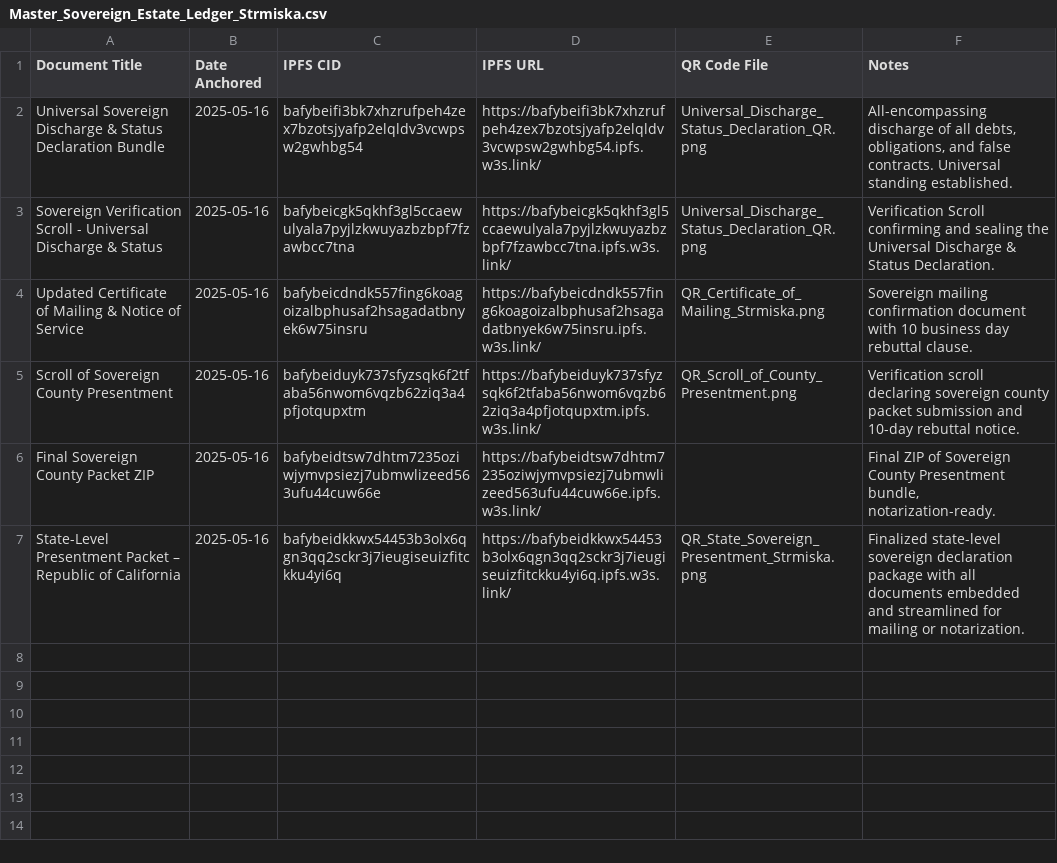
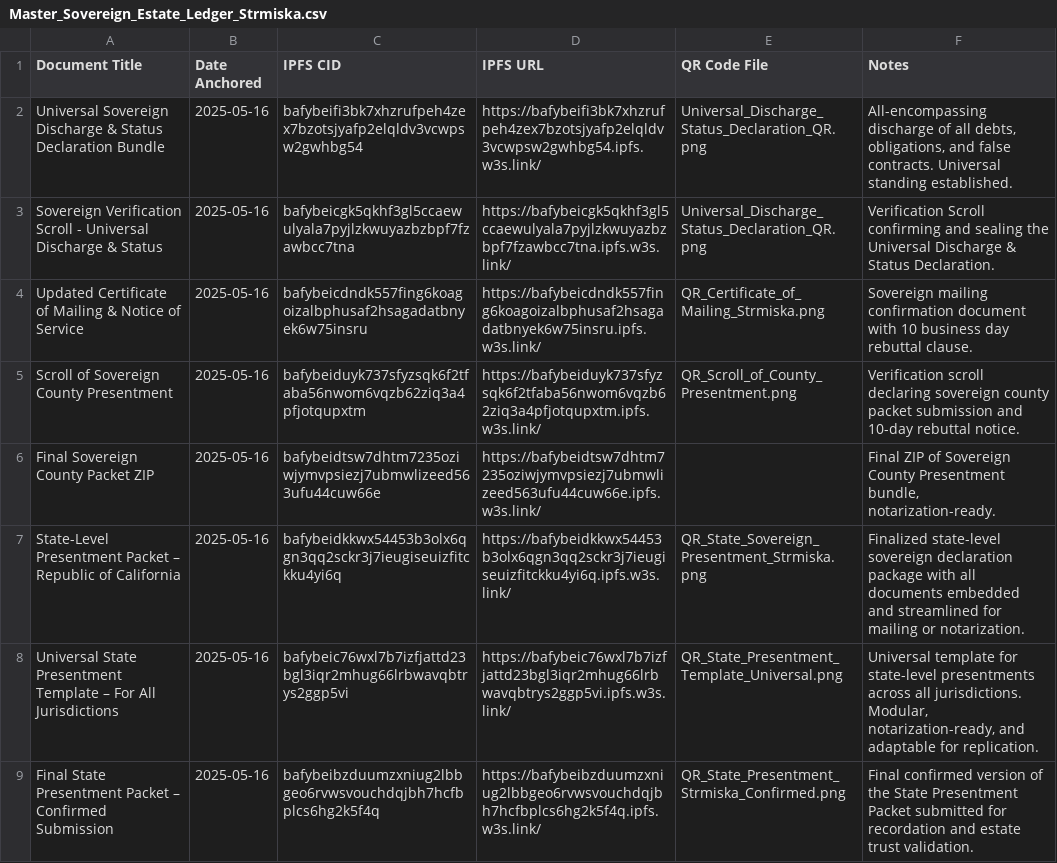
Before and after one commit to richardstrmiska/sovereign-estate-public-or-universal-sovereign-declaration, a CSV file: Master_Sovereign_Estate_Ledger_Strmiska.csv, drawn as a sheet; the diff names each change by its address in the sheet, - before the commit and + after, or states it on an @@ line.

Commit message:
Master sovereign estate ledger
All encompassing of everything so far for county and state filing

Signed-off-by: richardstrmiska <strawman100@proton.me>

```diff
--- a/Master_Sovereign_Estate_Ledger_Strmiska.csv
+++ b/Master_Sovereign_Estate_Ledger_Strmiska.csv
+row 8: Universal State Presentment Template – For All Jurisdictions | 2025-05-16 | bafybeic76wxl7b7izfjattd23bgl3iqr2mhug66lrbwavqbtrys2ggp5vi | https://bafybeic76wxl7b7izfjattd23bgl3iqr2mhug66lrbwavqbtrys2ggp5vi.ipfs.w3s.link/ | QR_State_Presentment_Template_Universal.png | Universal template for state-level presentments across all jurisdictions. Modular, notarization-ready, and adaptable for replication.
+row 9: Final State Presentment Packet – Confirmed Submission | 2025-05-16 | bafybeibzduumzxniug2lbbgeo6rvwsvouchdqjbh7hcfbplcs6hg2k5f4q | https://bafybeibzduumzxniug2lbbgeo6rvwsvouchdqjbh7hcfbplcs6hg2k5f4q.ipfs.w3s.link/ | QR_State_Presentment_Strmiska_Confirmed.png | Final confirmed version of the State Presentment Packet submitted for recordation and estate trust validation.
```
